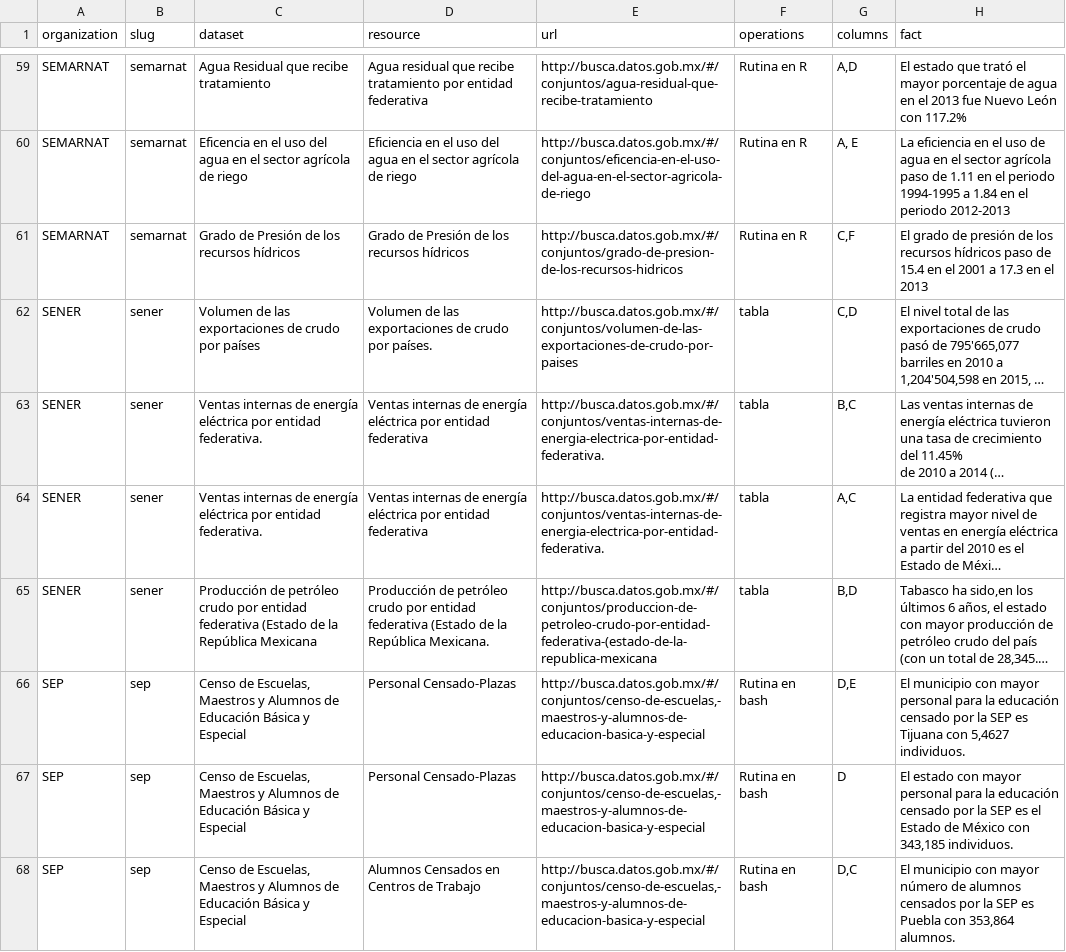
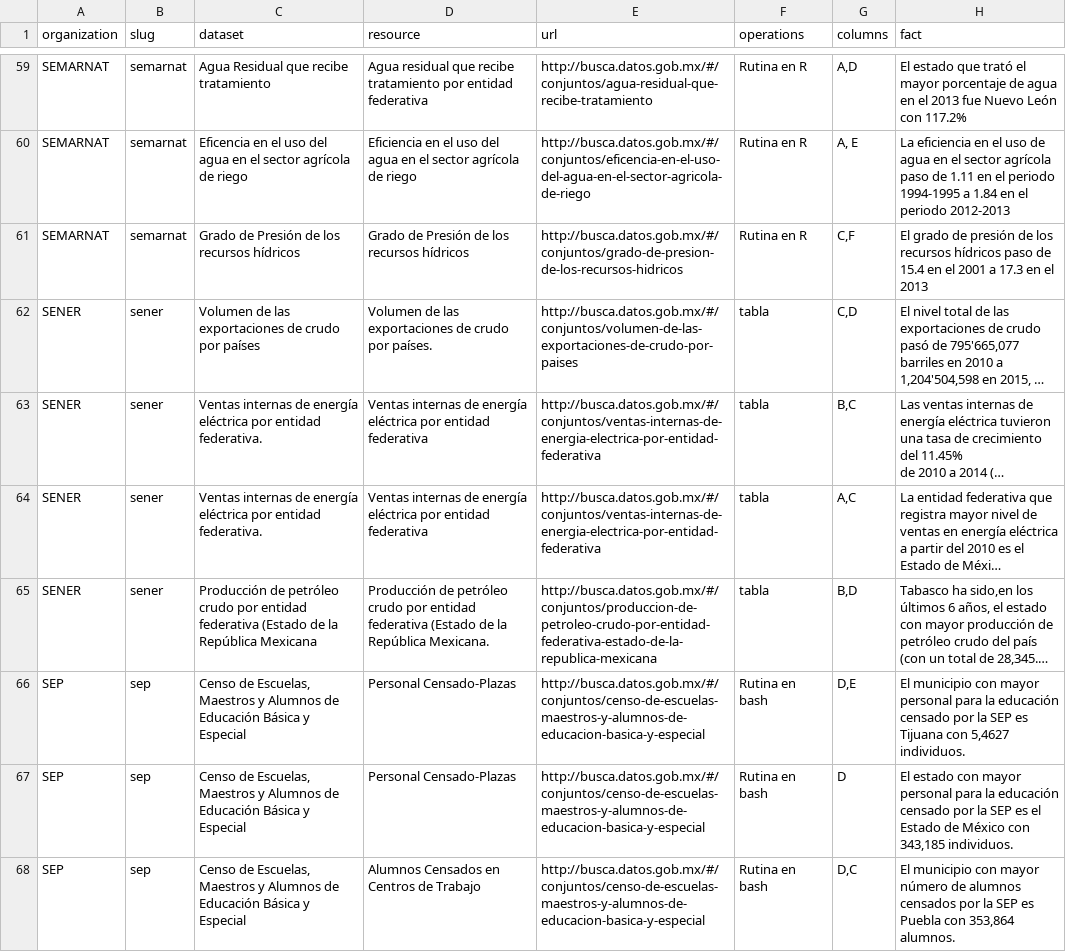
Before and after one commit to lromang/facts, a CSV file: facts_datos_gob_mx.csv, drawn as a sheet; only a part is shown, gaps mark what is left out; long unchanged cells end in …; the diff covers the shown part only; the diff names each change by its address in the sheet, - before the commit and + after, or states it on an @@ line.

```diff
--- a/facts_datos_gob_mx.csv
+++ b/facts_datos_gob_mx.csv
-E63:E64 (url): http://busca.datos.gob.mx/#/conjuntos/ventas-internas-de-energia-electrica-por-entidad-federativa.
+E63:E64 (url): http://busca.datos.gob.mx/#/conjuntos/ventas-internas-de-energia-electrica-por-entidad-federativa
-E65 (url): http://busca.datos.gob.mx/#/conjuntos/produccion-de-petroleo-crudo-por-entidad-federativa-(estado-de-la-republica-mexicana
+E65 (url): http://busca.datos.gob.mx/#/conjuntos/produccion-de-petroleo-crudo-por-entidad-federativa-estado-de-la-republica-mexicana
-E66:E68 (url): http://busca.datos.gob.mx/#/conjuntos/censo-de-escuelas,-maestros-y-alumnos-de-educacion-basica-y-especial
+E66:E68 (url): http://busca.datos.gob.mx/#/conjuntos/censo-de-escuelas-maestros-y-alumnos-de-educacion-basica-y-especial
```
Also changed, not shown: 18 edited cells elsewhere in this file, 1 other file.
